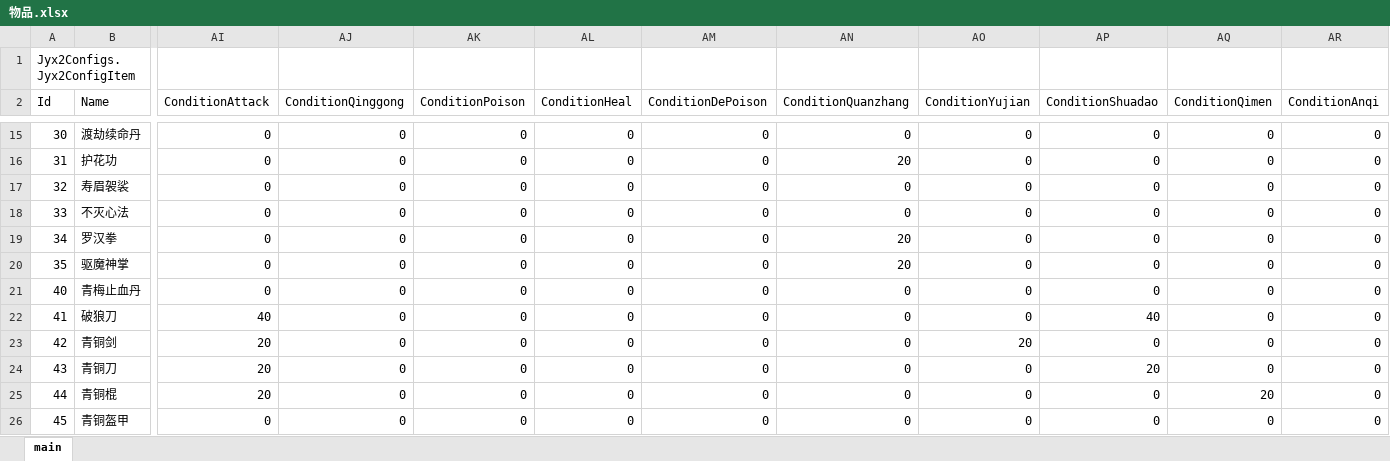
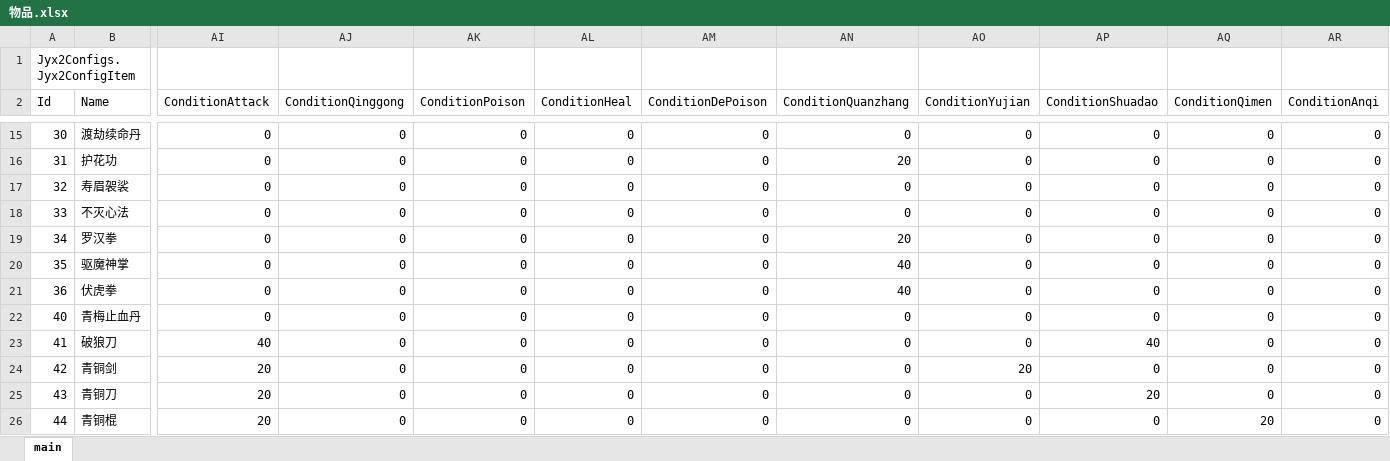
Before and after one commit to jynew/jynew, an Excel workbook: jyx2/Assets/Mods/SAMPLE/Configs/物品.xlsx, sheet main, drawn as a sheet; only a part is shown, gaps mark what is left out; the shorter side is filled out with more unchanged rows; values as stored, in another font and other column widths than the file's, no borders; rows hold the shown columns only; the diff names each change by its address in the sheet, - before the commit and + after, or states it on an @@ line.

```diff
--- a/jyx2/Assets/Mods/SAMPLE/Configs/物品.xlsx (sheet main)
+++ b/jyx2/Assets/Mods/SAMPLE/Configs/物品.xlsx (sheet main)
-AN20 (ConditionQuanzhang): 20
+AN20 (ConditionQuanzhang): 40
+row 21: 36 | 伏虎拳 | 0 | 0 | 0 | 0 | 0 | 40 | 0 | 0 | 0 | 0
```
Also changed, not shown: jyx2/Assets/Mods/SAMPLE/Configs/人物.xlsx, jyx2/Assets/Mods/SAMPLE/Configs/武功.xlsx, 25 other files.
